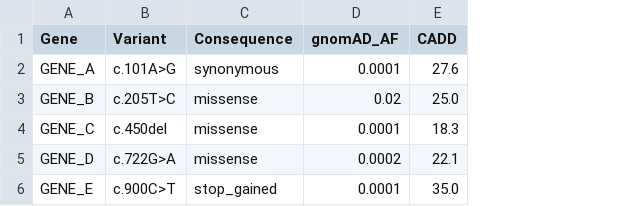
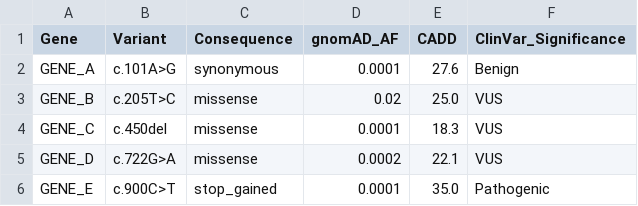
Before and after one commit to sabababaei1-droid/WES-Variant-Prioritization, a CSV file: data/variants.csv, drawn as a sheet; the diff names each change by its address in the sheet, - before the commit and + after, or states it on an @@ line.

Commit message:
Update variants.csv

```diff
--- a/data/variants.csv
+++ b/data/variants.csv
+column F (ClinVar_Significance), rows 2-6: Benign | VUS | VUS | VUS | Pathogenic
```
